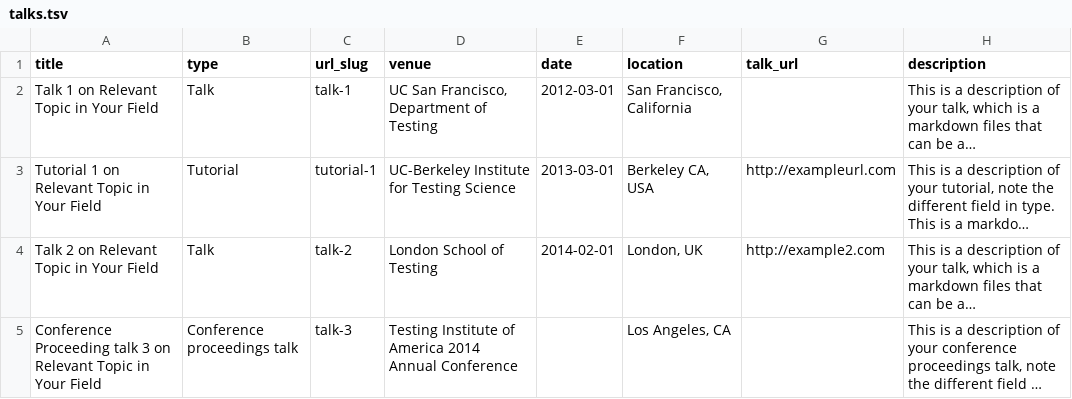
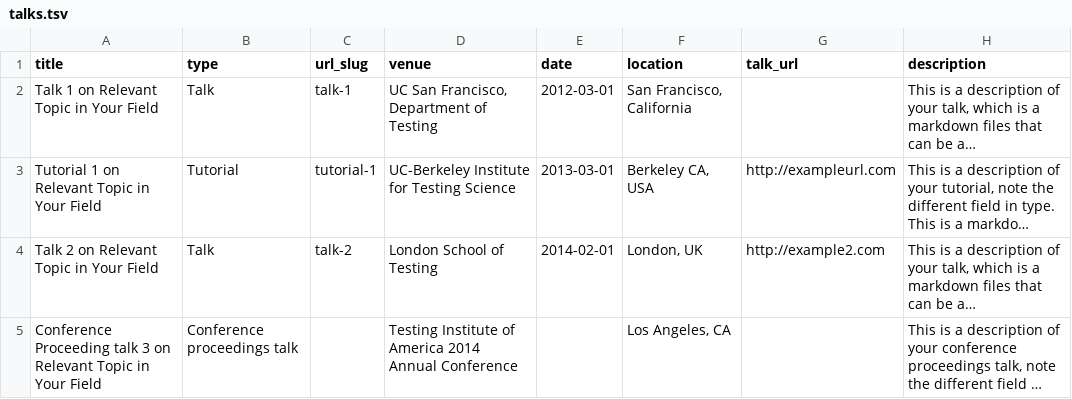
Before and after one commit to nanduni-nin/nanduni-nin.github.io, a TSV file: markdown_generator/talks.tsv, drawn as a sheet; long unchanged cells end in …; the diff names each change by its address in the sheet, - before the commit and + after, or states it on an @@ line.

Commit message:
Update talks.tsv

```diff
--- a/markdown_generator/talks.tsv
+++ b/markdown_generator/talks.tsv
-C5 (url_slug): talk-3
+C5 (url_slug): (empty)
```
